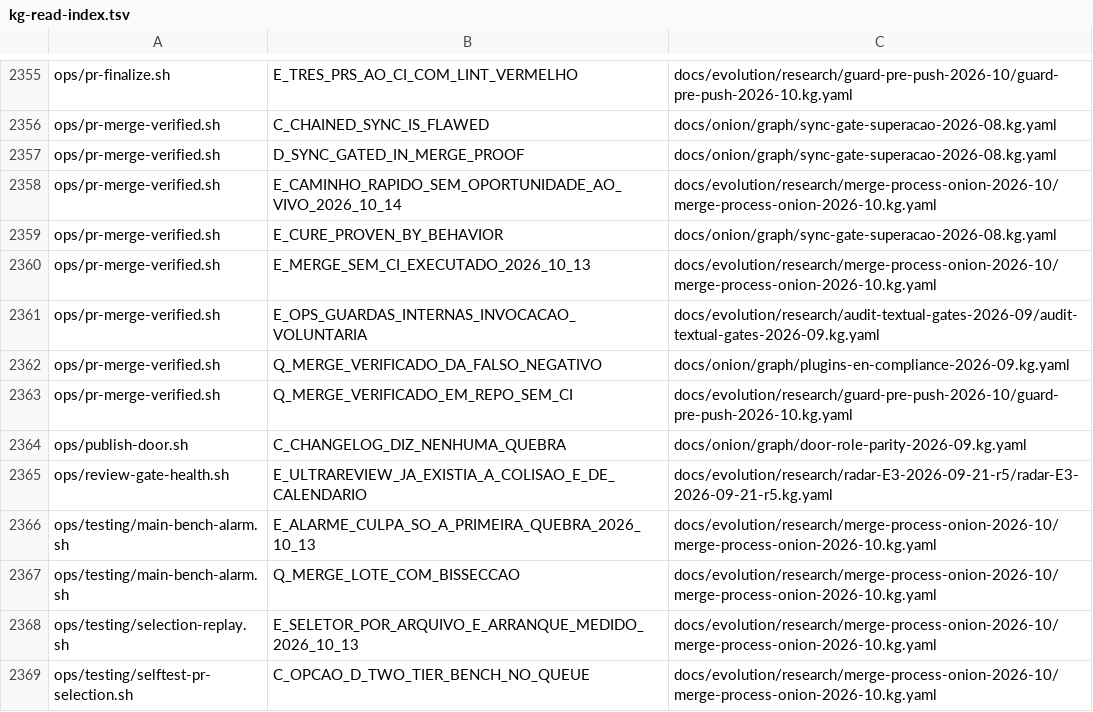
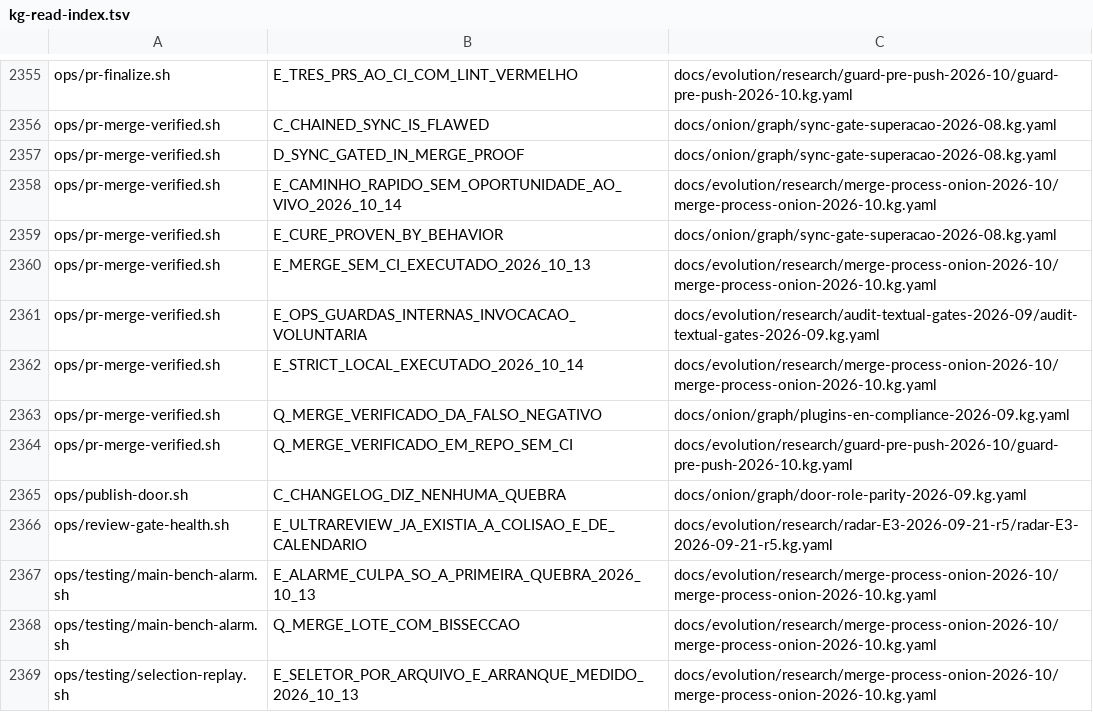
Before and after one commit to marciocar/onion-evolve, a TSV file: docs/onion/kg-read-index.tsv, drawn as a sheet; only a part is shown, gaps mark what is left out; the shorter side is filled out with more unchanged rows.

Commit message:
feat(merge): o caminho verificado exige a base do PR na ponta do main
FASE 0 da decisão do maestro de 2026-10-14 («Fase 0 já + ler primárias antes
do B1») sobre D_POSTMERGE_PROJECTION_WRITER_2026_10: a cura contrarian
C_OPCAO_C_CONTRARIAN_STRICT_LOCAL.

O ruleset do main tem strict=false, então o forge mergeava PR atrás do main
com a árvore combinada que o CI nunca viu — o 478/479 do backlog. Agora o
ops/pr-merge-verified.sh lê a distância até a ponta no forge (compare,
behind_by), rebaseia o PR atrás sem conflito pelo mesmo auto-rebase do
CONFLICTING (o pr-finalize regenera as projeções na árvore combinada e as
commita no head) e só pula o CI do head novo se as projeções regeneradas
forem byte-idênticas às do head anterior. Uma última leitura antes do merge
pega o main que andou durante a espera; --merge-commit com PR atrás recusa.

Bancada: 9 casos novos na merge_skip_ci, incluindo a reprodução do 478/479;
93/93 nas quatro famílias, 6 mutantes, 6 reprovados. Preço medido nos 50
últimos merges: 5 atrás (10% de rebases a mais), 3 com espera de CI.

Orquestrado com 🧅 Onion Evolve

```diff
--- a/docs/onion/kg-read-index.tsv
+++ b/docs/onion/kg-read-index.tsv
@@ -2361,2 +2361,3 @@ ops/pr-merge-verified.sh	E_MERGE_SEM_CI_EXECUTADO_2026_10_13	docs/evolution/rese
 ops/pr-merge-verified.sh	E_OPS_GUARDAS_INTERNAS_INVOCACAO_VOLUNTARIA	docs/evolution/research/audit-textual-gates-2026-09/audit-textual-gates-2026-09.kg.yaml
+ops/pr-merge-verified.sh	E_STRICT_LOCAL_EXECUTADO_2026_10_14	docs/evolution/research/merge-process-onion-2026-10/merge-process-onion-2026-10.kg.yaml
 ops/pr-merge-verified.sh	Q_MERGE_VERIFICADO_DA_FALSO_NEGATIVO	docs/onion/graph/plugins-en-compliance-2026-09.kg.yaml
```
Also changed, not shown: 6 other files.
